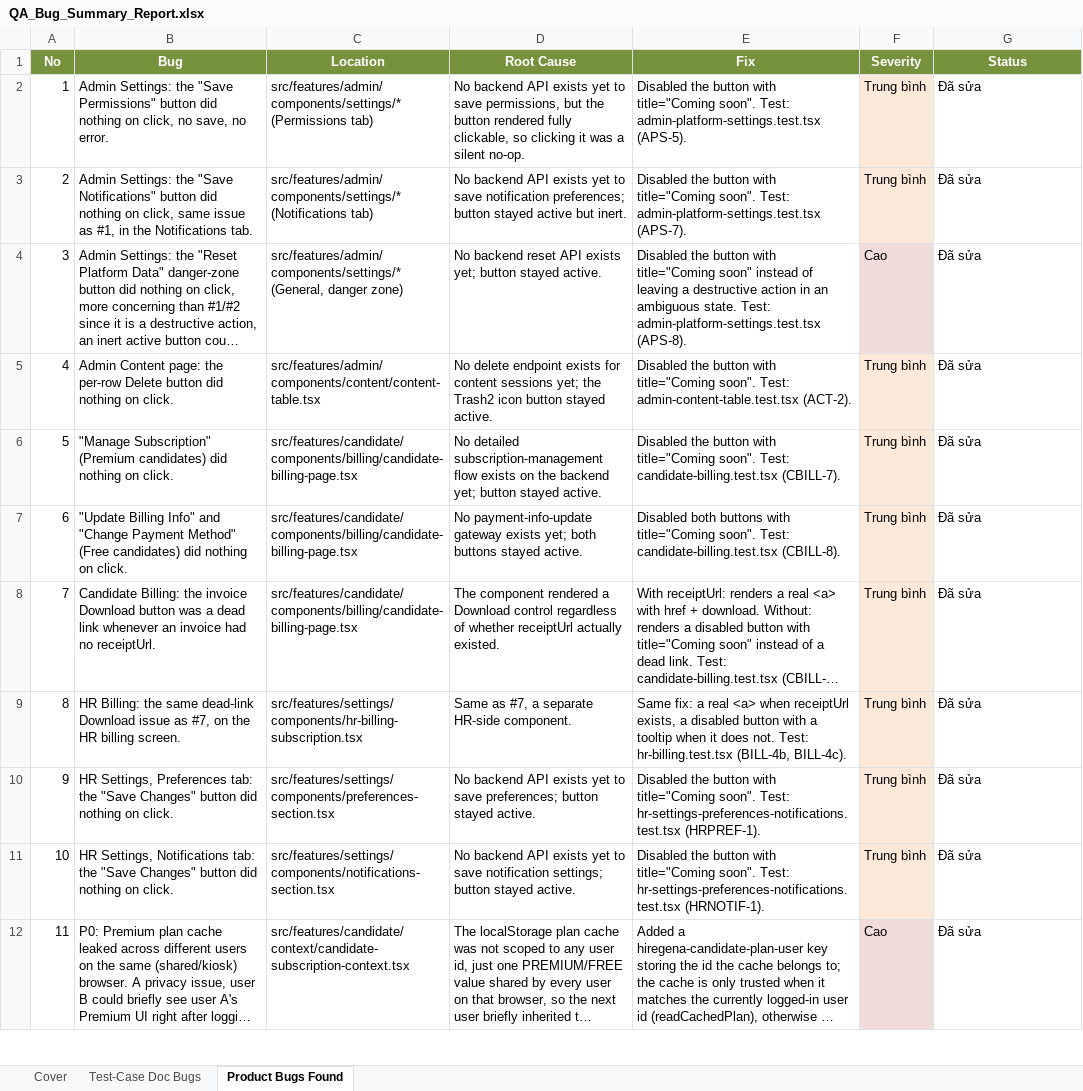
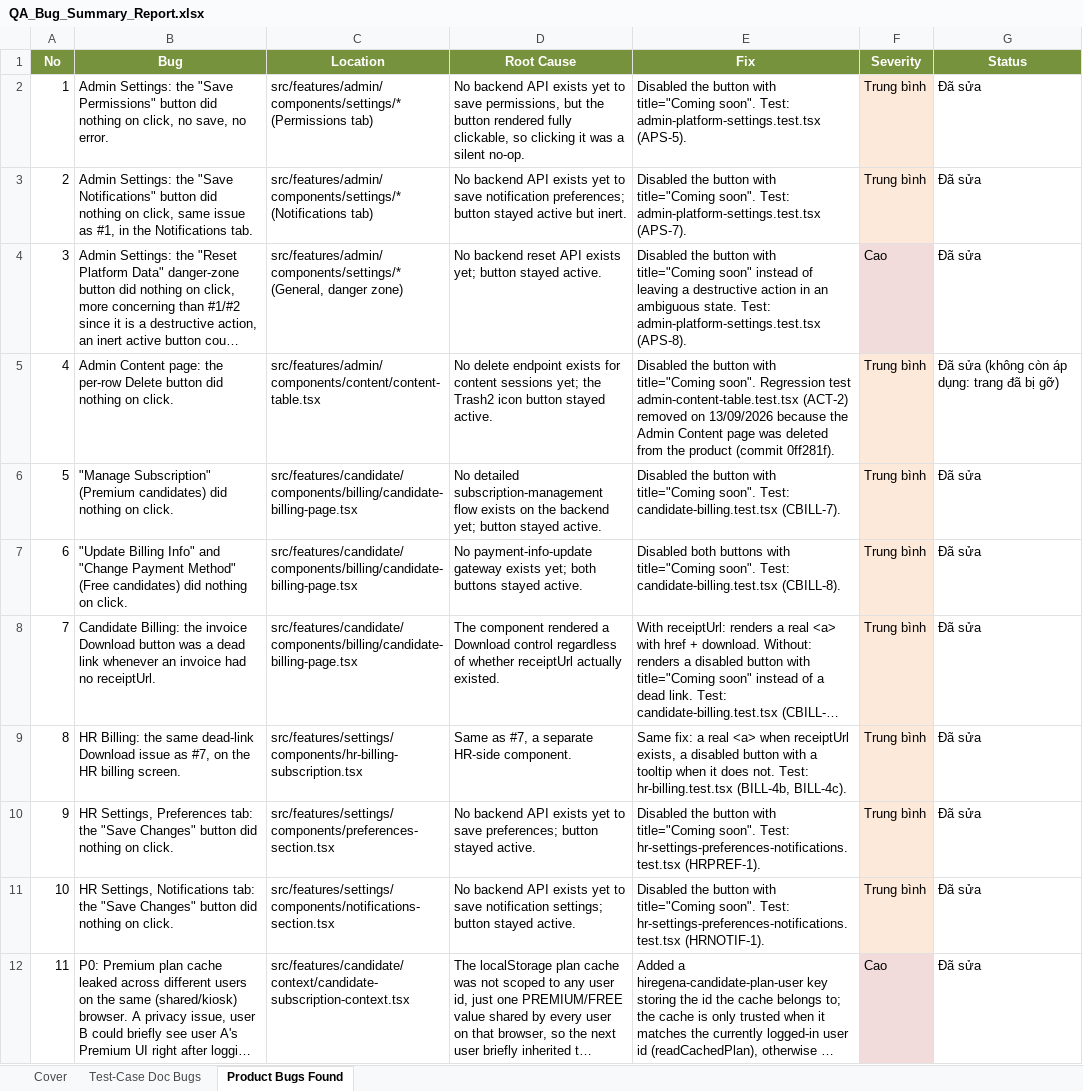
Before and after one commit to tulklk/AI_Interview_Question_Generation_RAG_LLM_FE, an Excel workbook: docs/qa/QA_Bug_Summary/QA_Bug_Summary_Report.xlsx, sheet Product Bugs Found, drawn as a sheet; only a part is shown; long unchanged cells end in …; values as stored, in another font and other column widths than the file's, no borders; the diff names each change by its address in the sheet, - before the commit and + after, or states it on an @@ line.

Commit message:
test: trim dead-code tests and consolidate into test.each tables
- Delete admin-content-table.test.tsx (no longer reachable/dead coverage)
- Consolidate repetitive per-case tests into test.each tables in
  candidate-and-admin-utils, error-interceptor, gamification-and-history-
  utils, hr-profile, permissions-and-citations, shared-utils
- Minor fixes in history-published-set, hr-history, practice-session,
  studio-flow
- Sync package-lock.json (devDependencies were declared in package.json
  but missing from the lockfile)
- Sync QA docs (Report5_Test_Report.xlsx, Report5_TestDocumentation.docx,
  TestExecutionGuide.docx, SU26SE102-GSU26SE52_QA_TestCases.xlsx,
  QA_Bug_Summary_Report, sequence-diagrams.drawio) with the trimmed suite
- Add Report7_Thu.docx, remove a retired sequence-diagram file

```diff
--- a/docs/qa/QA_Bug_Summary/QA_Bug_Summary_Report.xlsx (sheet Product Bugs Found)
+++ b/docs/qa/QA_Bug_Summary/QA_Bug_Summary_Report.xlsx (sheet Product Bugs Found)
-E5 (Fix): …title="Coming soon". Test: admin-content-table.test.tsx (ACT-2).
+E5 (Fix): …title="Coming soon". Regression test admin-content-table.test.tsx (ACT-2) removed on 13/09/2026 because the Admin Content page was deleted from the product (commit 0ff281f).
-G5 (Status): Đã sửa
+G5 (Status): Đã sửa (không còn áp dụng: trang đã bị gỡ)
```
Also changed, not shown: docs/qa/Report5_Test_Report.xlsx, docs/qa/SU26SE102-GSU26SE52_QA_TestCases.xlsx, 21 other files.
